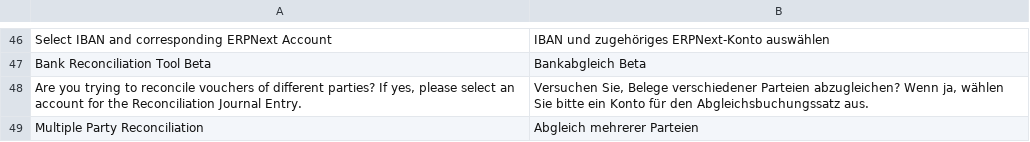
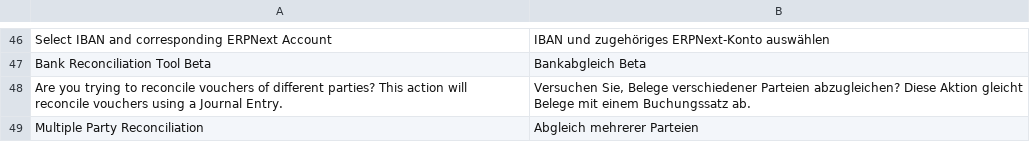
Before and after one commit to alyf-de/banking, a CSV file: banking/translations/de.csv, drawn as a sheet; only a part is shown, gaps mark what is left out.

Commit message:
chore: Translations

```diff
--- a/banking/translations/de.csv
+++ b/banking/translations/de.csv
@@ -47,3 +47,3 @@ Select IBAN and corresponding ERPNext Account,IBAN und zugehöriges ERPNext-Kont
 Bank Reconciliation Tool Beta,Bankabgleich Beta,
-"Are you trying to reconcile vouchers of different parties? If yes, please select an account for the Reconciliation Journal Entry.", "Versuchen Sie, Belege verschiedener Parteien abzugleichen? Wenn ja, wählen Sie bitte ein Konto für den Abgleichsbuchungssatz aus.",
+Are you trying to reconcile vouchers of different parties? This action will reconcile vouchers using a Journal Entry.,"Versuchen Sie, Belege verschiedener Parteien abzugleichen? Diese Aktion gleicht Belege mit einem Buchungssatz ab.",
 Multiple Party Reconciliation, Abgleich mehrerer Parteien,
```
Also changed, not shown: banking/translations/es.csv, banking/translations/fr.csv, 1 other file.
